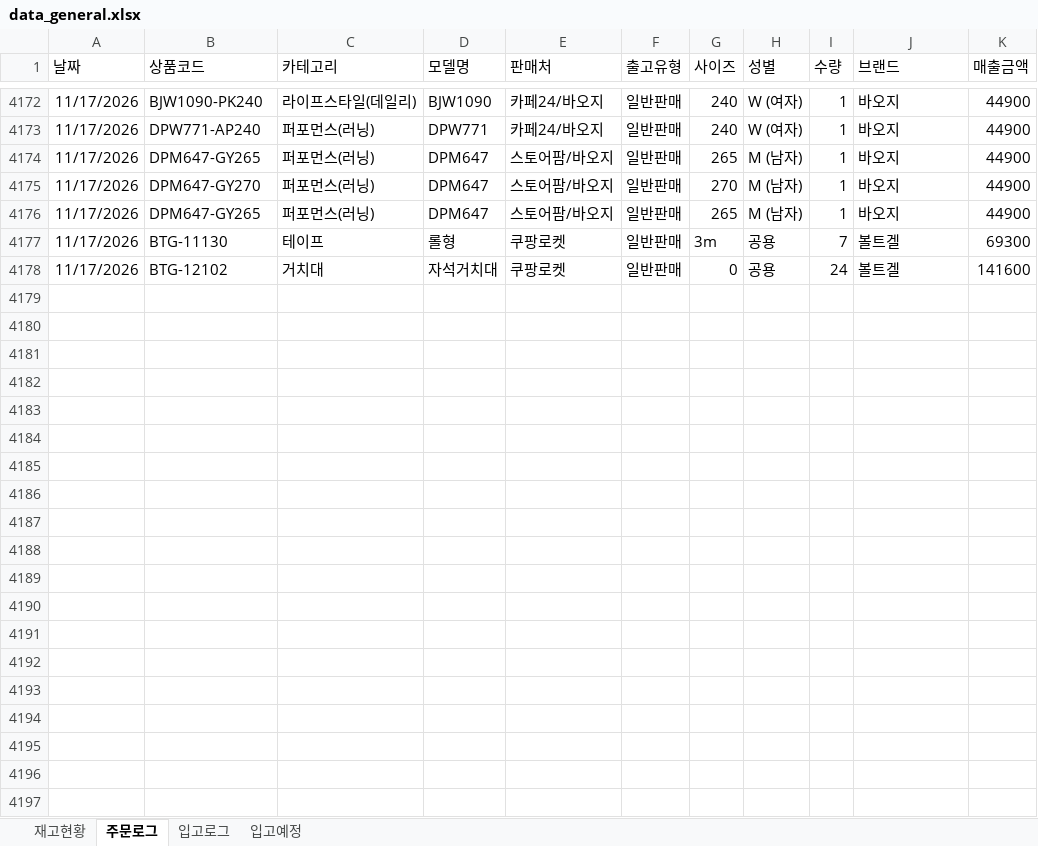
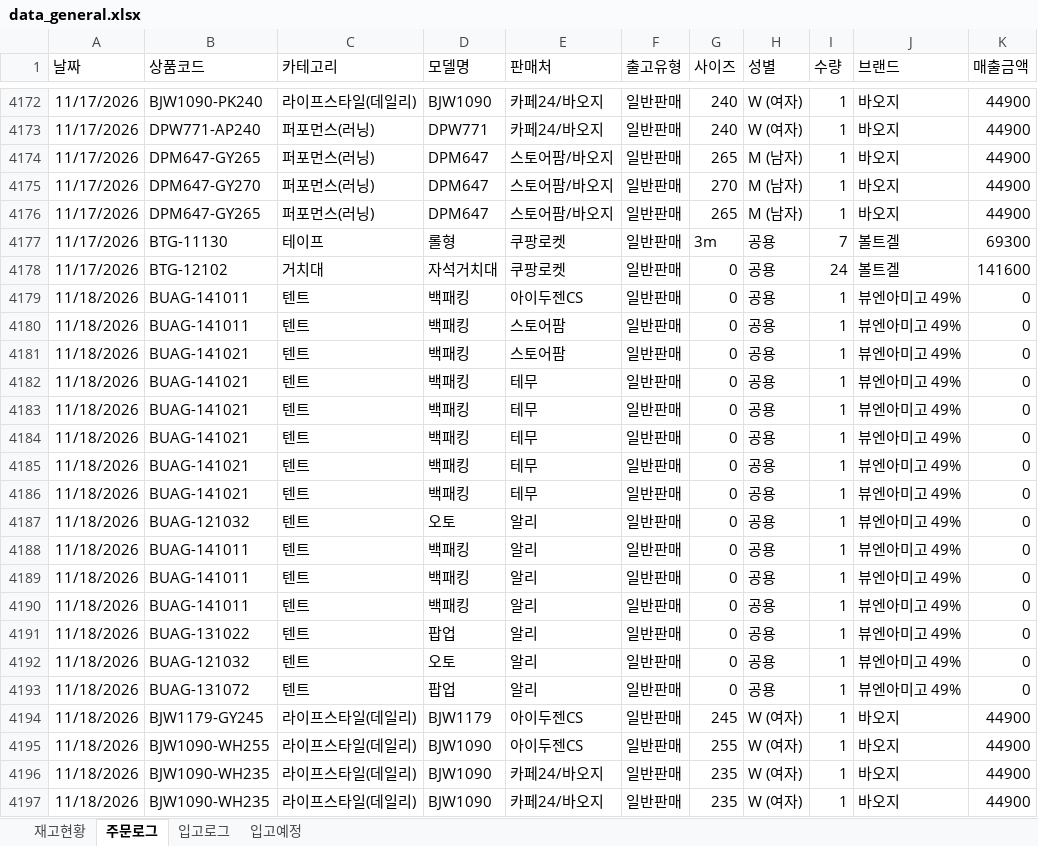
Before and after one commit to dkseotjd0112-max/Baoji-dashboard, an Excel workbook: data_general.xlsx, sheet 주문로그, drawn as a sheet; only a part is shown, gaps mark what is left out; values as stored, in another font and other column widths than the file's, no borders; the diff covers the shown part only; the diff names each change by its address in the sheet, - before the commit and + after, or states it on an @@ line.

```diff
--- a/data_general.xlsx (sheet 주문로그)
+++ b/data_general.xlsx (sheet 주문로그)
+row 4179: 11/18/2026 | BUAG-141011 | 텐트 | 백패킹 | 아이두젠CS | 일반판매 | 0 | 공용 | 1 | 뷰엔아미고 49% | 0
+row 4180: 11/18/2026 | BUAG-141011 | 텐트 | 백패킹 | 스토어팜 | 일반판매 | 0 | 공용 | 1 | 뷰엔아미고 49% | 0
+row 4181: 11/18/2026 | BUAG-141021 | 텐트 | 백패킹 | 스토어팜 | 일반판매 | 0 | 공용 | 1 | 뷰엔아미고 49% | 0
+row 4182: 11/18/2026 | BUAG-141021 | 텐트 | 백패킹 | 테무 | 일반판매 | 0 | 공용 | 1 | 뷰엔아미고 49% | 0
+row 4183: 11/18/2026 | BUAG-141021 | 텐트 | 백패킹 | 테무 | 일반판매 | 0 | 공용 | 1 | 뷰엔아미고 49% | 0
+row 4184: 11/18/2026 | BUAG-141021 | 텐트 | 백패킹 | 테무 | 일반판매 | 0 | 공용 | 1 | 뷰엔아미고 49% | 0
+row 4185: 11/18/2026 | BUAG-141021 | 텐트 | 백패킹 | 테무 | 일반판매 | 0 | 공용 | 1 | 뷰엔아미고 49% | 0
+row 4186: 11/18/2026 | BUAG-141021 | 텐트 | 백패킹 | 테무 | 일반판매 | 0 | 공용 | 1 | 뷰엔아미고 49% | 0
+row 4187: 11/18/2026 | BUAG-121032 | 텐트 | 오토 | 알리 | 일반판매 | 0 | 공용 | 1 | 뷰엔아미고 49% | 0
+row 4188: 11/18/2026 | BUAG-141011 | 텐트 | 백패킹 | 알리 | 일반판매 | 0 | 공용 | 1 | 뷰엔아미고 49% | 0
+row 4189: 11/18/2026 | BUAG-141011 | 텐트 | 백패킹 | 알리 | 일반판매 | 0 | 공용 | 1 | 뷰엔아미고 49% | 0
+row 4190: 11/18/2026 | BUAG-141011 | 텐트 | 백패킹 | 알리 | 일반판매 | 0 | 공용 | 1 | 뷰엔아미고 49% | 0
+row 4191: 11/18/2026 | BUAG-131022 | 텐트 | 팝업 | 알리 | 일반판매 | 0 | 공용 | 1 | 뷰엔아미고 49% | 0
+row 4192: 11/18/2026 | BUAG-121032 | 텐트 | 오토 | 알리 | 일반판매 | 0 | 공용 | 1 | 뷰엔아미고 49% | 0
+row 4193: 11/18/2026 | BUAG-131072 | 텐트 | 팝업 | 알리 | 일반판매 | 0 | 공용 | 1 | 뷰엔아미고 49% | 0
+row 4194: 11/18/2026 | BJW1179-GY245 | 라이프스타일(데일리) | BJW1179 | 아이두젠CS | 일반판매 | 245 | W (여자) | 1 | 바오지 | 44900
+row 4195: 11/18/2026 | BJW1090-WH255 | 라이프스타일(데일리) | BJW1090 | 아이두젠CS | 일반판매 | 255 | W (여자) | 1 | 바오지 | 44900
+row 4196: 11/18/2026 | BJW1090-WH235 | 라이프스타일(데일리) | BJW1090 | 카페24/바오지 | 일반판매 | 235 | W (여자) | 1 | 바오지 | 44900
+row 4197: 11/18/2026 | BJW1090-WH235 | 라이프스타일(데일리) | BJW1090 | 카페24/바오지 | 일반판매 | 235 | W (여자) | 1 | 바오지 | 44900
```
Also changed, not shown: 58 added rows elsewhere in this sheet, sheet 재고현황, data_admin.xlsx, 1 other file.
